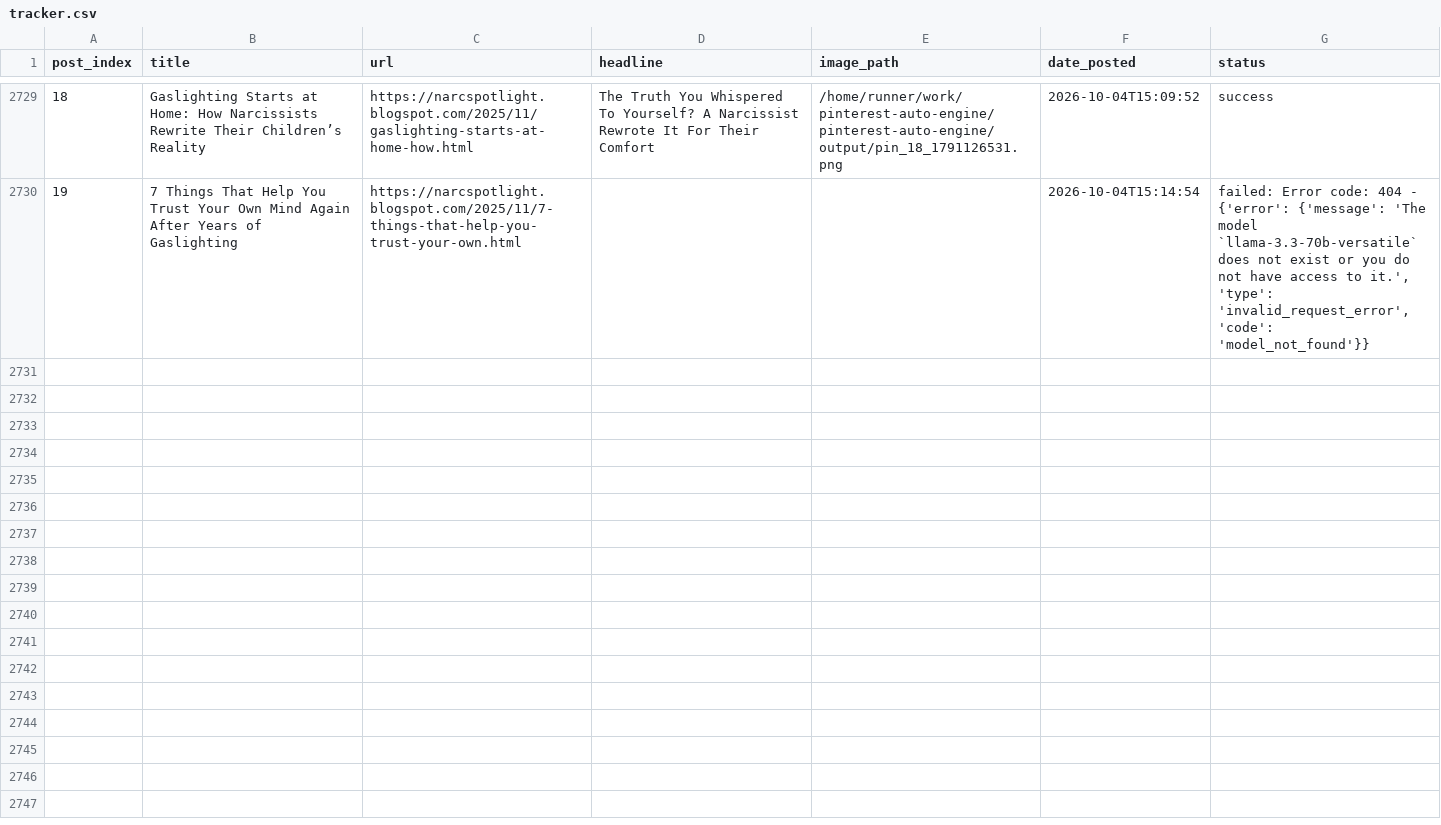
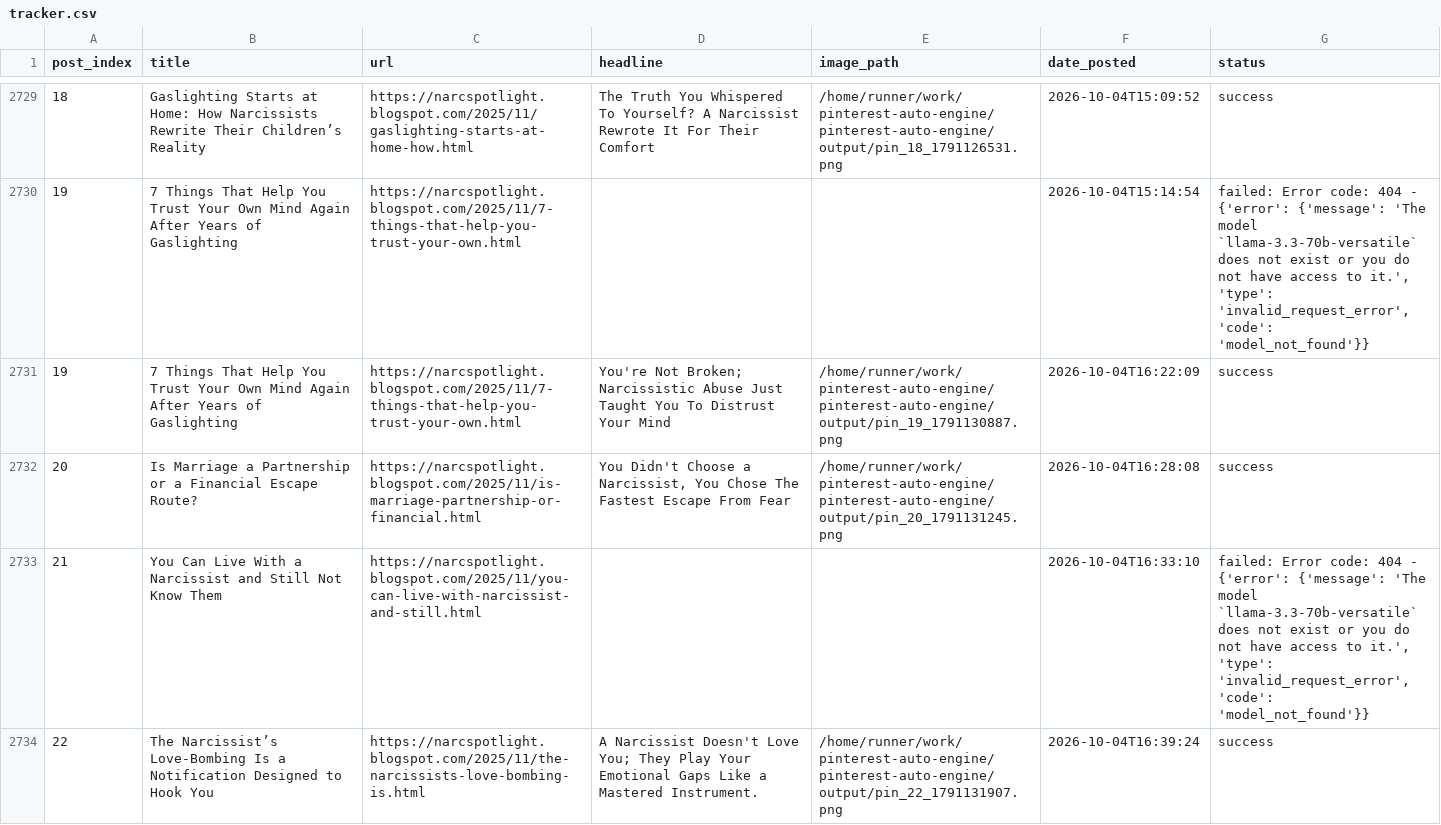
Before and after one commit to Emyres970/pinterest-auto-engine, a CSV file: tracker.csv, drawn as a sheet; only a part is shown, gaps mark what is left out; the diff covers the shown part only; the diff names each change by its address in the sheet, - before the commit and + after, or states it on an @@ line.

Commit message:
chore: update tracker 2026-10-04 [acc2]

```diff
--- a/tracker.csv
+++ b/tracker.csv
+row 2731: 19 | 7 Things That Help You Trust Your Own Mind Again After Years of Gaslighting | https://narcspotlight.blogspot.com/2025/11/7-things-that-help-you-trust-your-own.html | You're Not Broken; Narcissistic Abuse Just Taught You To Distrust Your Mind | /home/runner/work/pinterest-auto-engine/pinterest-auto-engine/output/pin_19_1791130887.png | 2026-10-04T16:22:09 | success
+row 2732: 20 | Is Marriage a Partnership or a Financial Escape Route? | https://narcspotlight.blogspot.com/2025/11/is-marriage-partnership-or-financial.html | You Didn't Choose a Narcissist, You Chose The Fastest Escape From Fear | /home/runner/work/pinterest-auto-engine/pinterest-auto-engine/output/pin_20_1791131245.png | 2026-10-04T16:28:08 | success
+row 2733: 21 | You Can Live With a Narcissist and Still Not Know Them | https://narcspotlight.blogspot.com/2025/11/you-can-live-with-narcissist-and-still.html |  |  | 2026-10-04T16:33:10 | failed: Error code: 404 - {'error': {'message': 'The model `llama-3.3-70b-versatile` does not exist or you do not have access to it.', 'type': 'invalid_request_error', 'code': 'model_not_found'}}
+row 2734: 22 | The Narcissist’s Love-Bombing Is a Notification Designed to Hook You | https://narcspotlight.blogspot.com/2025/11/the-narcissists-love-bombing-is.html | A Narcissist Doesn't Love You; They Play Your Emotional Gaps Like a Mastered Instrument. | /home/runner/work/pinterest-auto-engine/pinterest-auto-engine/output/pin_22_1791131907.png | 2026-10-04T16:39:24 | success
```
Also changed, not shown: 11 added rows elsewhere in this file.
